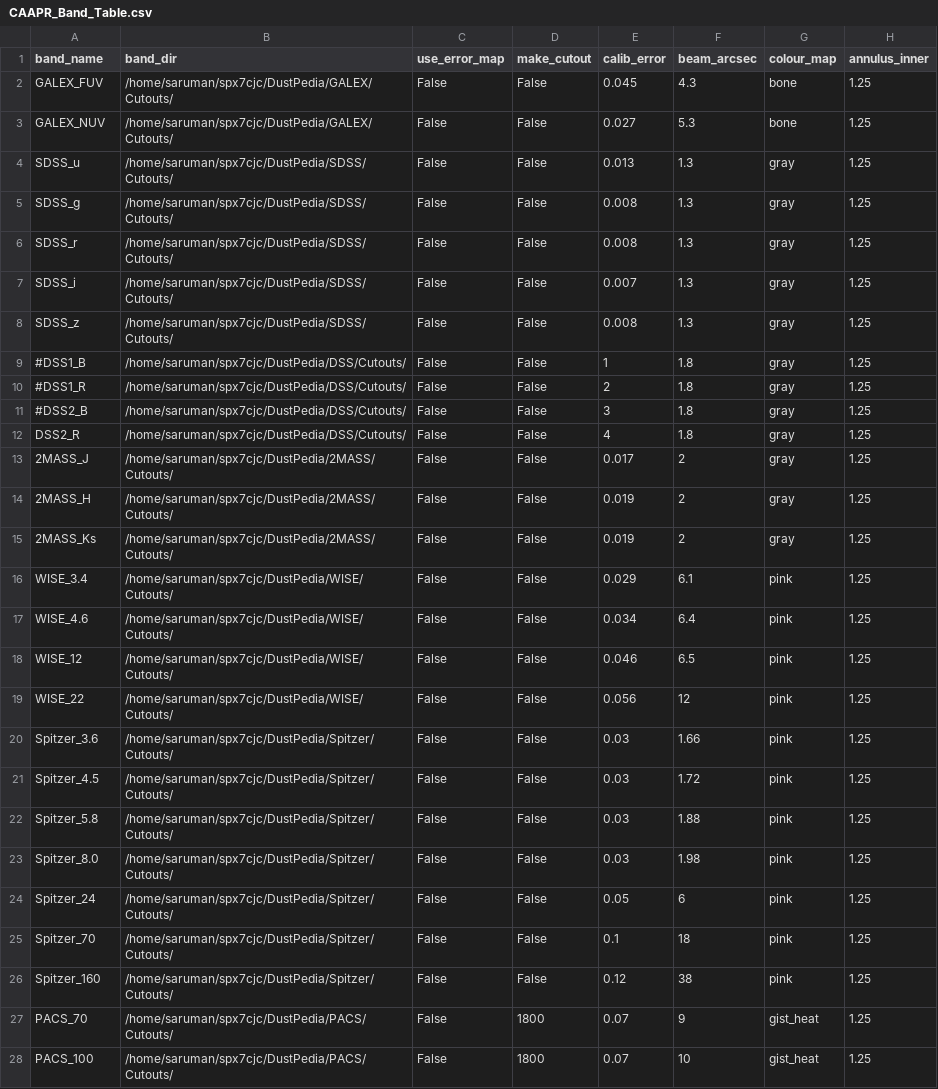
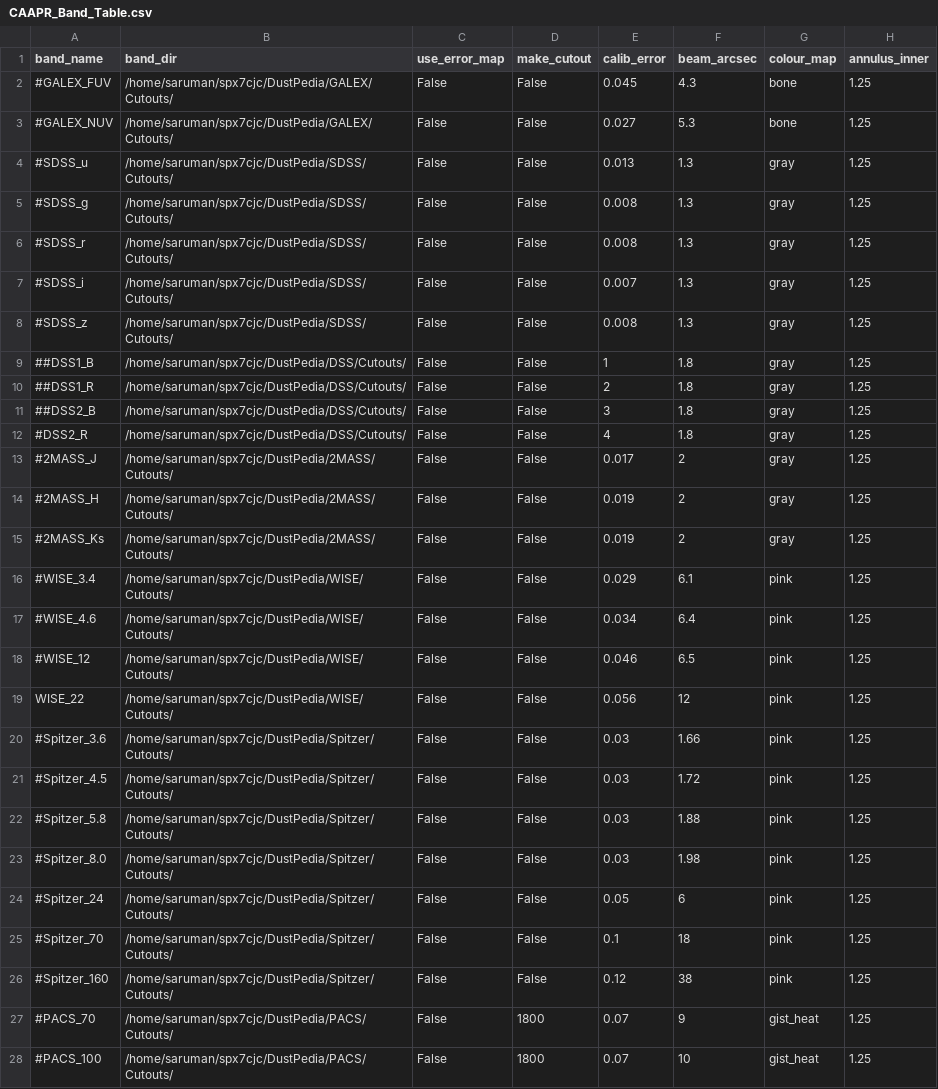
Before and after one commit to Stargrazer82301/CAAPR, a CSV file: CAAPR_Band_Table.csv, drawn as a sheet; only a part is shown; the diff covers the shown part only; the diff names each change by its address in the sheet, - before the commit and + after, or states it on an @@ line.

```diff
--- a/CAAPR_Band_Table.csv
+++ b/CAAPR_Band_Table.csv
-A2 (band_name): GALEX_FUV
+A2 (band_name): #GALEX_FUV
-A3 (band_name): GALEX_NUV
+A3 (band_name): #GALEX_NUV
-A4 (band_name): SDSS_u
+A4 (band_name): #SDSS_u
-A5 (band_name): SDSS_g
+A5 (band_name): #SDSS_g
-A6 (band_name): SDSS_r
+A6 (band_name): #SDSS_r
-A7 (band_name): SDSS_i
+A7 (band_name): #SDSS_i
-A8 (band_name): SDSS_z
+A8 (band_name): #SDSS_z
-A9 (band_name): #DSS1_B
+A9 (band_name): ##DSS1_B
-A10 (band_name): #DSS1_R
+A10 (band_name): ##DSS1_R
-A11 (band_name): #DSS2_B
+A11 (band_name): ##DSS2_B
-A12 (band_name): DSS2_R
+A12 (band_name): #DSS2_R
-A13 (band_name): 2MASS_J
+A13 (band_name): #2MASS_J
-A14 (band_name): 2MASS_H
+A14 (band_name): #2MASS_H
-A15 (band_name): 2MASS_Ks
+A15 (band_name): #2MASS_Ks
-A16 (band_name): WISE_3.4
+A16 (band_name): #WISE_3.4
-A17 (band_name): WISE_4.6
+A17 (band_name): #WISE_4.6
-A18 (band_name): WISE_12
+A18 (band_name): #WISE_12
-A20 (band_name): Spitzer_3.6
+A20 (band_name): #Spitzer_3.6
-A21 (band_name): Spitzer_4.5
+A21 (band_name): #Spitzer_4.5
-A22 (band_name): Spitzer_5.8
+A22 (band_name): #Spitzer_5.8
-A23 (band_name): Spitzer_8.0
+A23 (band_name): #Spitzer_8.0
-A24 (band_name): Spitzer_24
+A24 (band_name): #Spitzer_24
-A25 (band_name): Spitzer_70
+A25 (band_name): #Spitzer_70
-A26 (band_name): Spitzer_160
+A26 (band_name): #Spitzer_160
-A27 (band_name): PACS_70
+A27 (band_name): #PACS_70
-A28 (band_name): PACS_100
+A28 (band_name): #PACS_100
```
Also changed, not shown: 4 edited cells elsewhere in this file, 2 other files.
